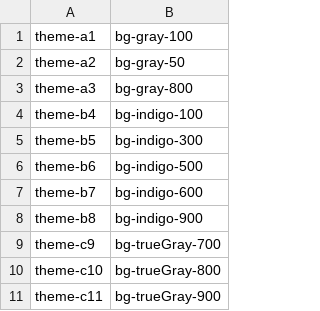
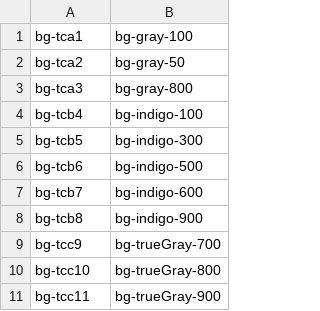
Before and after one commit to alpeza/LandingProject, a CSV file: tool/matix.csv, drawn as a sheet.

```diff
--- a/tool/matix.csv
+++ b/tool/matix.csv
@@ -1,11 +1,11 @@
-theme-a1;bg-gray-100
-theme-a2;bg-gray-50
-theme-a3;bg-gray-800
-theme-b4;bg-indigo-100
-theme-b5;bg-indigo-300
-theme-b6;bg-indigo-500
-theme-b7;bg-indigo-600
-theme-b8;bg-indigo-900
-theme-c9;bg-trueGray-700
-theme-c10;bg-trueGray-800
-theme-c11;bg-trueGray-900
+bg-tca1;bg-gray-100
+bg-tca2;bg-gray-50
+bg-tca3;bg-gray-800
+bg-tcb4;bg-indigo-100
+bg-tcb5;bg-indigo-300
+bg-tcb6;bg-indigo-500
+bg-tcb7;bg-indigo-600
+bg-tcb8;bg-indigo-900
+bg-tcc9;bg-trueGray-700
+bg-tcc10;bg-trueGray-800
+bg-tcc11;bg-trueGray-900
```
Also changed, not shown: 10 other files.
